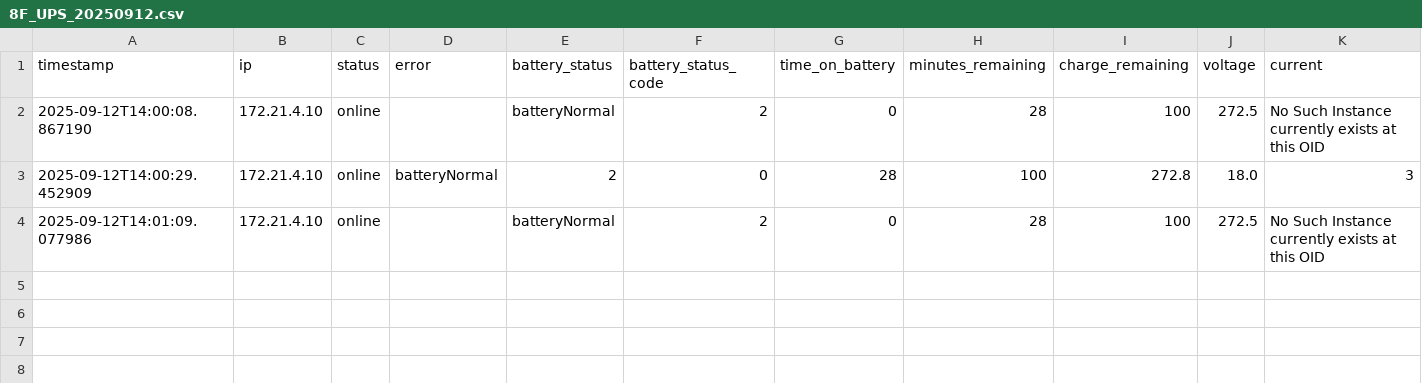
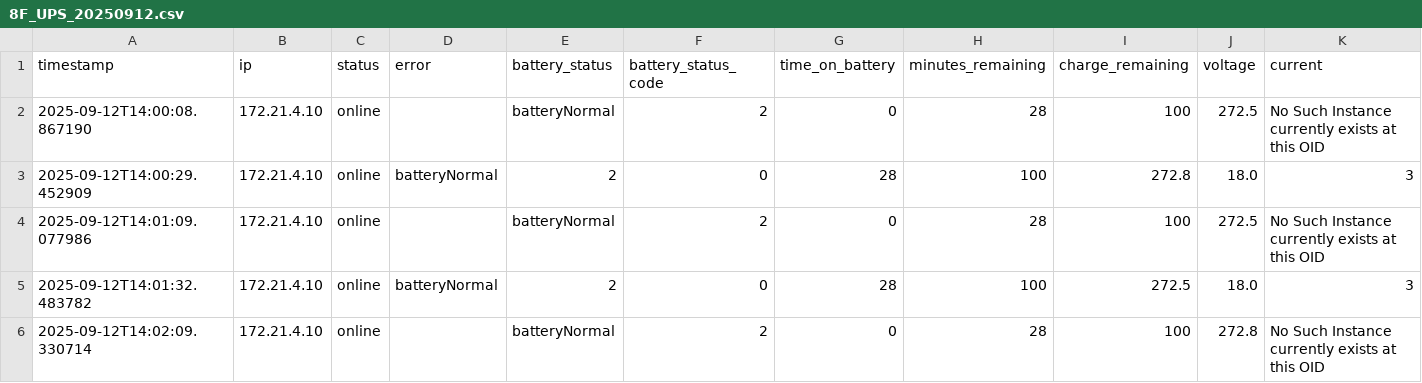
Before and after one commit to VSitdev407/02_ups_snmp, a CSV file: logs/8F_UPS_20250912.csv, drawn as a sheet; only a part is shown; rows hold the shown columns only; the diff names each change by its address in the sheet, - before the commit and + after, or states it on an @@ line.

```diff
--- a/logs/8F_UPS_20250912.csv
+++ b/logs/8F_UPS_20250912.csv
+row 5: 2025-09-12T14:01:32.483782 | 172.21.4.10 | online | batteryNormal | 2 | 0 | 28 | 100 | 272.5 | 18.0 | 3
+row 6: 2025-09-12T14:02:09.330714 | 172.21.4.10 | online |  | batteryNormal | 2 | 0 | 28 | 100 | 272.8 | No Such Instance currently exists at this OID
```
Also changed, not shown: logs/10F_UPS_20250912.csv, logs/3F_UPS_20250912.csv, 3 other files.
